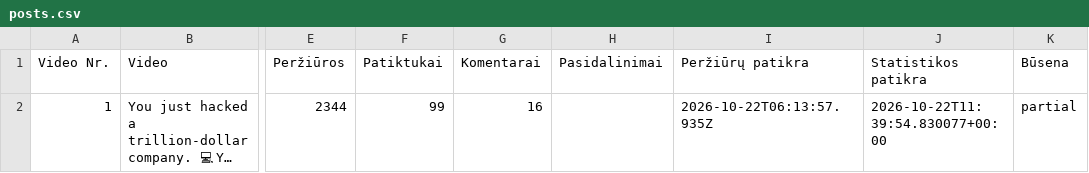
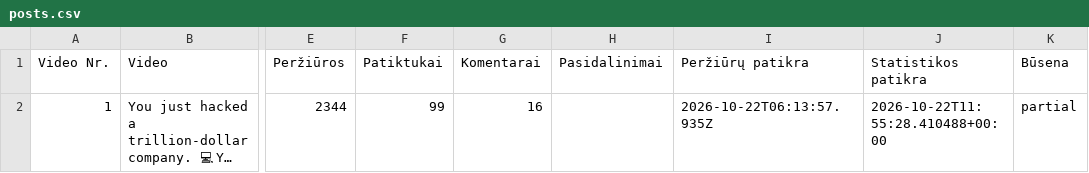
Before and after one commit to Jautis5/cooked-dev-stats, a CSV file: data/dont-get-traced/posts.csv, drawn as a sheet; only a part is shown, gaps mark what is left out; long unchanged cells end in …; the diff names each change by its address in the sheet, - before the commit and + after, or states it on an @@ line.

```diff
--- a/data/dont-get-traced/posts.csv
+++ b/data/dont-get-traced/posts.csv
-J2 (Statistikos patikra): 2026-10-22T11:39:54.830077+00:00
+J2 (Statistikos patikra): 2026-10-22T11:55:28.410488+00:00
```
Also changed, not shown: data/dont-get-traced/platforms.csv, data/indian-builds/platforms.csv, 10 other files.
